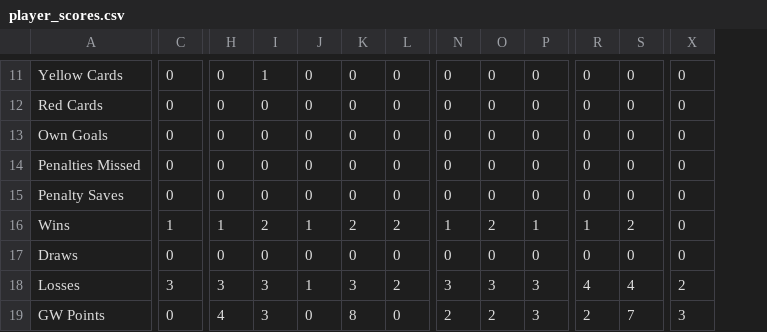
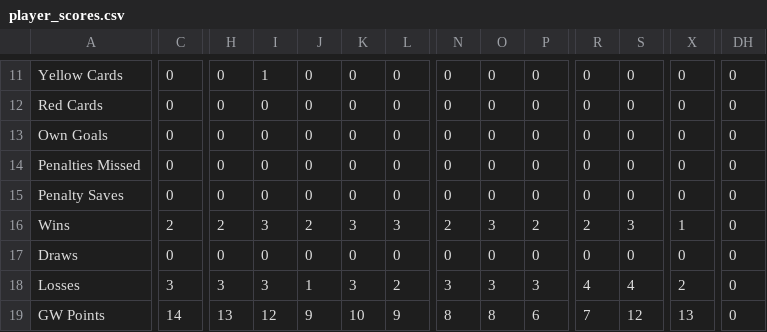
Before and after one commit to bm13563/torps-fpl, a CSV file: data/26_27/player_scores.csv, drawn as a sheet; only a part is shown, gaps mark what is left out; the diff covers the shown part only; the diff names each change by its address in the sheet, - before the commit and + after, or states it on an @@ line.

```diff
--- a/data/26_27/player_scores.csv
+++ b/data/26_27/player_scores.csv
+column DH, rows 11-19: all 0
-C16: 1
+C16: 2
-H16: 1
+H16: 2
-I16: 2
+I16: 3
-J16: 1
+J16: 2
-K16: 2
+K16: 3
-L16: 2
+L16: 3
-N16: 1
+N16: 2
-O16: 2
+O16: 3
-P16: 1
+P16: 2
-R16: 1
+R16: 2
-S16: 2
+S16: 3
-X16: 0
+X16: 1
-C19: 0
+C19: 14
-H19: 4
+H19: 13
-I19: 3
+I19: 12
-J19: 0
+J19: 9
-K19: 8
+K19: 10
-L19: 0
+L19: 9
-N19: 2
+N19: 8
-O19: 2
+O19: 8
-P19: 3
+P19: 6
-R19: 2
+R19: 7
-S19: 7
+S19: 12
-X19: 3
+X19: 13
```
Also changed, not shown: 85 edited cells elsewhere in this file, data/26_27/team_scores.csv.
